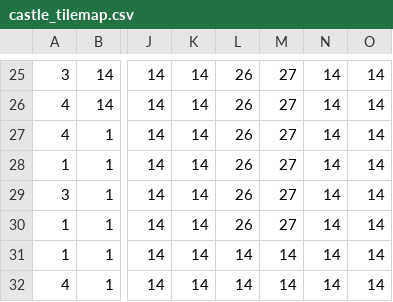
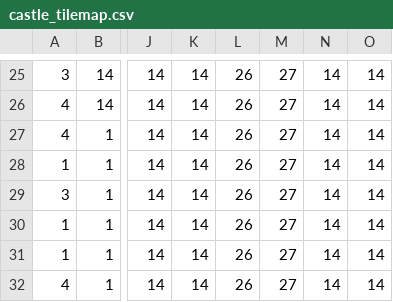
Before and after one commit to torte478/gameJams, a CSV file: assets/castle_tilemap.csv, drawn as a sheet; only a part is shown, gaps mark what is left out; the diff names each change by its address in the sheet, - before the commit and + after, or states it on an @@ line.

Commit message:
rfc(assets): fix tilemaps

```diff
--- a/assets/castle_tilemap.csv
+++ b/assets/castle_tilemap.csv
-L31:L32: 14
+L31:L32: 26
-M31:M32: 14
+M31:M32: 27
```
Also changed, not shown: assets/main_tilemap.csv, 3 other files.
